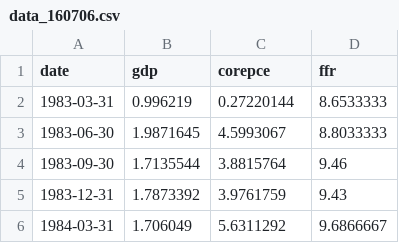
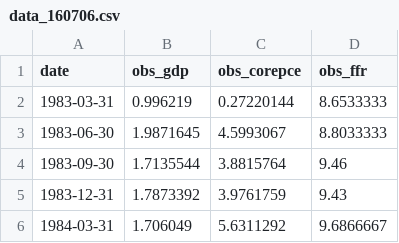
Before and after one commit to FRBNY-DSGE/DSGE.jl, a CSV file: save/input_data/data/data_160706.csv, drawn as a sheet; only a part is shown.

```diff
--- a/save/input_data/data/data_160706.csv
+++ b/save/input_data/data/data_160706.csv
@@ -1,2 +1,2 @@
-"date","gdp","corepce","ffr"
+"date","obs_gdp","obs_corepce","obs_ffr"
 "1983-03-31",0.996219,0.27220144,8.6533333
```
Also changed, not shown: 9 other files.
